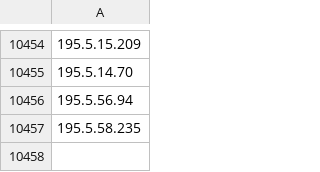
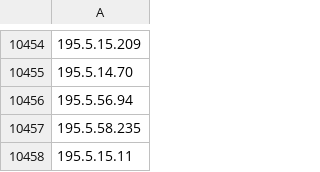
Before and after one commit to UTKAzureSentinelGithub/CheckPoint_IOCS_URL_FeedList, a CSV file: checkpoint_iplist.csv, drawn as a sheet; only a part is shown, gaps mark what is left out; the diff names each change by its address in the sheet, - before the commit and + after, or states it on an @@ line.

Commit message:
Checkpoint Indicator List update

```diff
--- a/checkpoint_iplist.csv
+++ b/checkpoint_iplist.csv
+row 10458: 195.5.15.11
```
